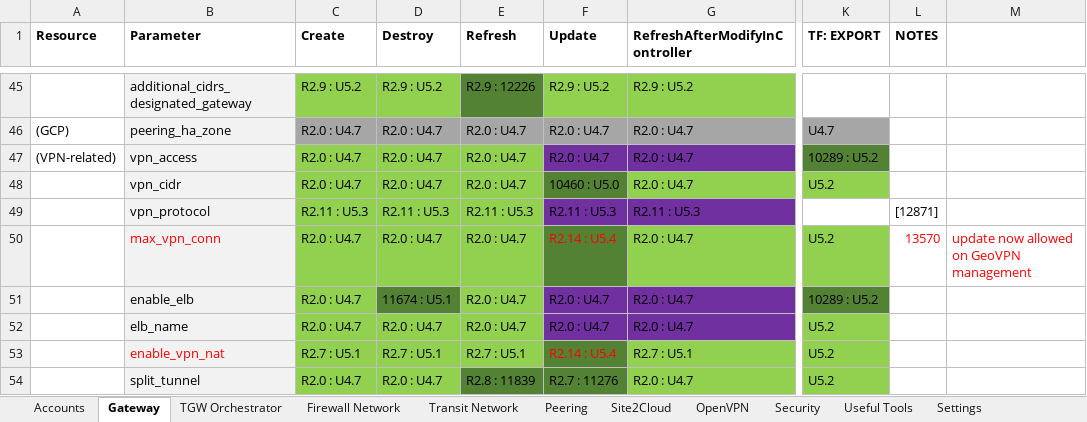
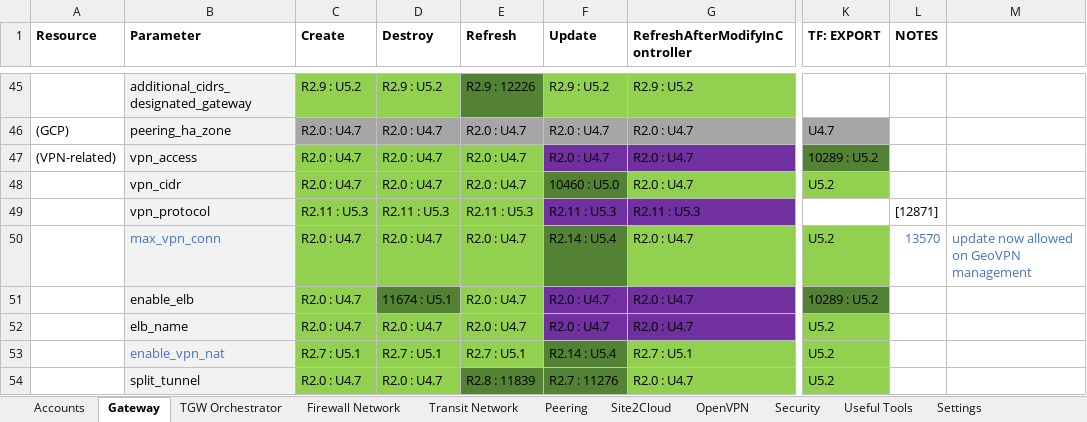
Before and after one commit to AviatrixSystems/terraform-provider-aviatrix, an Excel workbook: docs/FeatureCompatibility.xlsx, sheet Gateway, drawn as a sheet; only a part is shown, gaps mark what is left out; values as stored, in another font and other column widths than the file's, no borders; the diff covers the shown part only; the diff names each change by its address in the sheet, - before the commit and + after, or states it on an @@ line.

```diff
--- a/docs/FeatureCompatibility.xlsx (sheet Gateway)
+++ b/docs/FeatureCompatibility.xlsx (sheet Gateway)
-B50 text colour: #FF0000
+B50 text colour: #4472C4
-F50 text colour: #FF0000
+F50 text colour: black
-L50:M50 text colour: #FF0000
+L50:M50 text colour: #4472C4
-B53 text colour: #FF0000
+B53 text colour: #4472C4
-F53 text colour: #FF0000
+F53 text colour: black
```
Also changed, not shown: 1 added row, 1 removed row, 7 edited cells and cell formats elsewhere in this sheet, sheet OpenVPN, sheet Security, sheet TGW Orchestrator, sheet Accounts, sheet Transit Network, sheet Site2Cloud, 2 more sheets, 4 other files.
